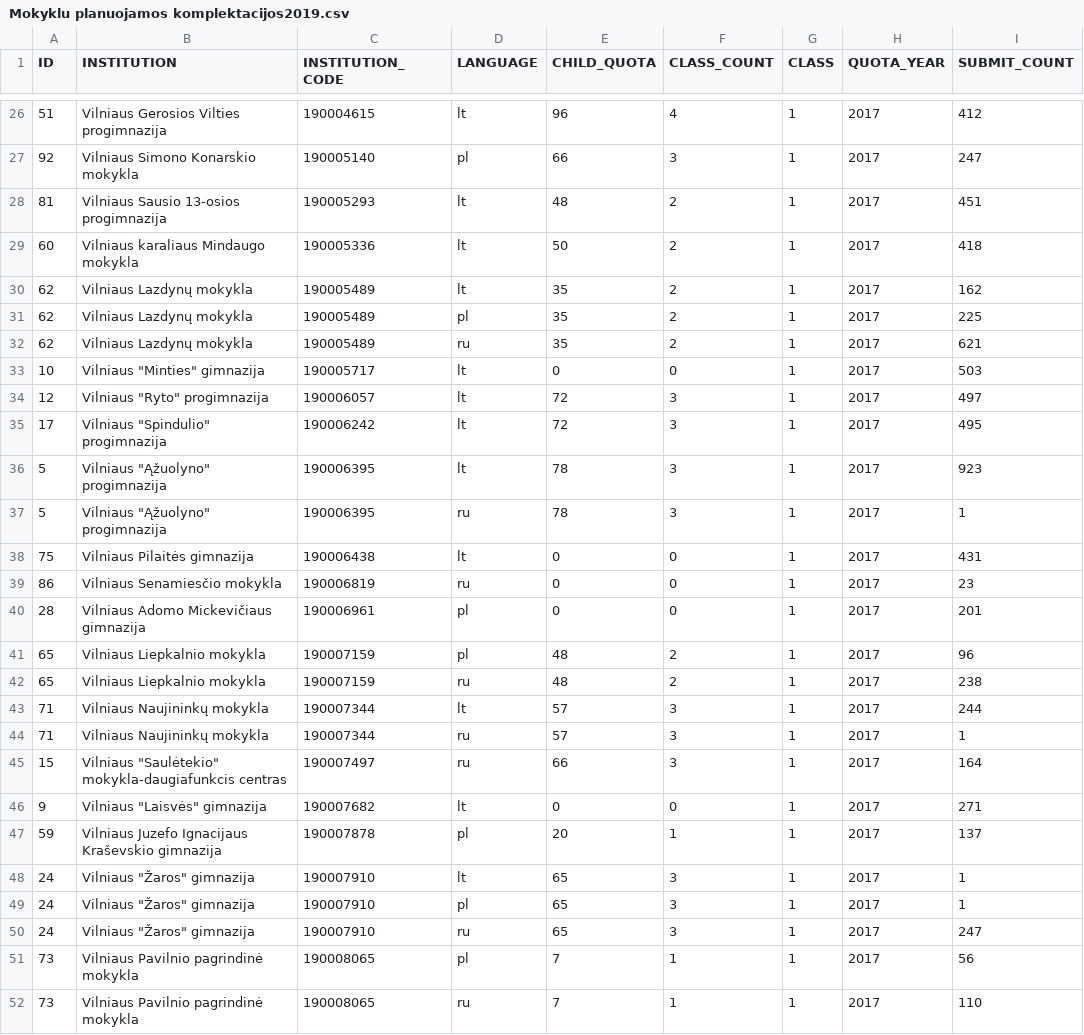
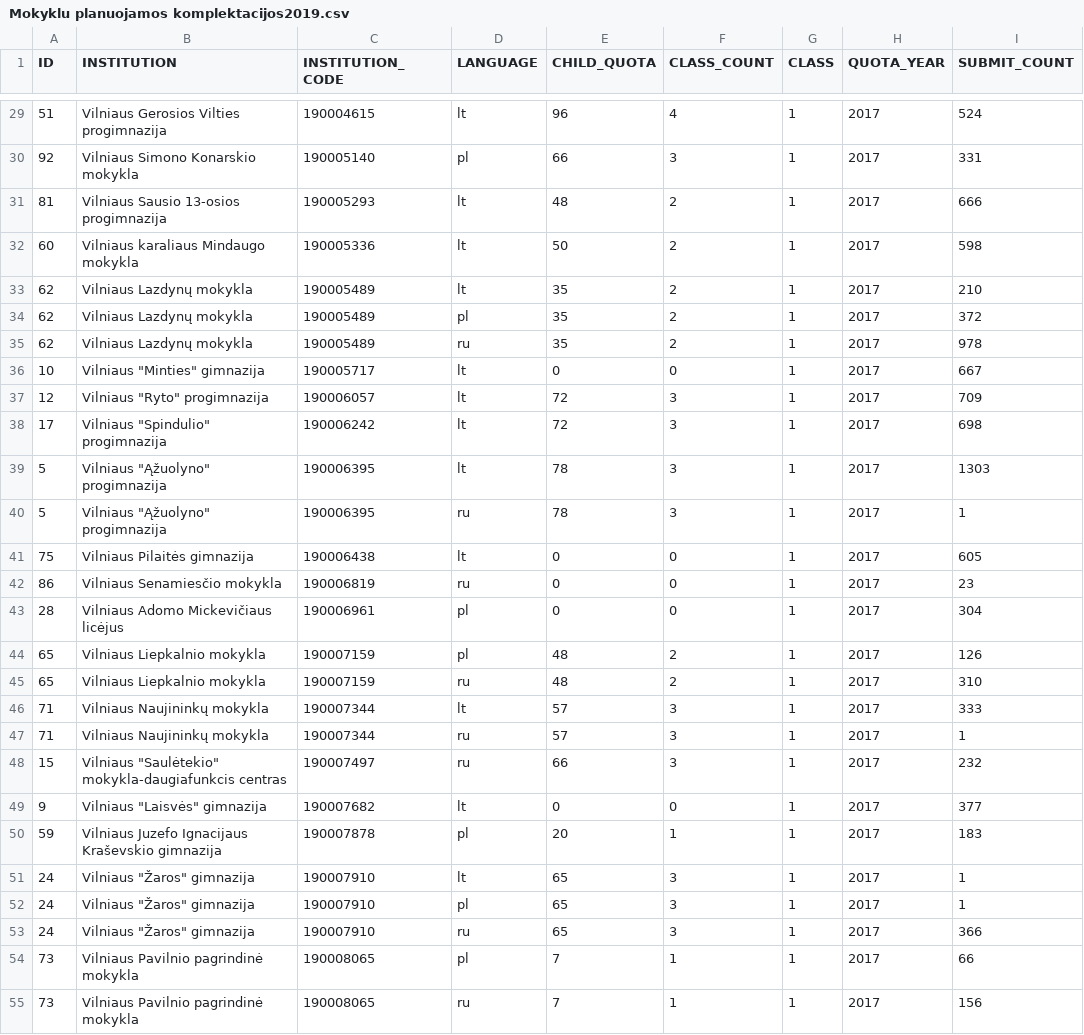
Before and after one commit to vilnius/mokyklos, a CSV file: data/Mokyklu planuojamos komplektacijos2019.csv, drawn as a sheet; only a part is shown, gaps mark what is left out; the diff covers the shown part only.

```diff
--- a/data/Mokyklu planuojamos komplektacijos2019.csv
+++ b/data/Mokyklu planuojamos komplektacijos2019.csv
@@ -26,27 +29,27 @@ ID;INSTITUTION;INSTITUTION_CODE;LANGUAGE;CHILD_QUOTA;CLASS_COUNT;CLASS;QUOTA_YEA
-51;"Vilniaus Gerosios Vilties progimnazija";190004615;lt;96;4;1;2017;412
-92;"Vilniaus Simono Konarskio mokykla";190005140;pl;66;3;1;2017;247
-81;"Vilniaus Sausio 13-osios progimnazija";190005293;lt;48;2;1;2017;451
-60;"Vilniaus karaliaus Mindaugo mokykla";190005336;lt;50;2;1;2017;418
-62;"Vilniaus Lazdynų mokykla";190005489;lt;35;2;1;2017;162
-62;"Vilniaus Lazdynų mokykla";190005489;pl;35;2;1;2017;225
-62;"Vilniaus Lazdynų mokykla";190005489;ru;35;2;1;2017;621
-10;"Vilniaus ""Minties"" gimnazija";190005717;lt;0;0;1;2017;503
-12;"Vilniaus ""Ryto"" progimnazija";190006057;lt;72;3;1;2017;497
-17;"Vilniaus ""Spindulio"" progimnazija";190006242;lt;72;3;1;2017;495
-5;"Vilniaus ""Ąžuolyno"" progimnazija";190006395;lt;78;3;1;2017;923
+51;"Vilniaus Gerosios Vilties progimnazija";190004615;lt;96;4;1;2017;524
+92;"Vilniaus Simono Konarskio mokykla";190005140;pl;66;3;1;2017;331
+81;"Vilniaus Sausio 13-osios progimnazija";190005293;lt;48;2;1;2017;666
+60;"Vilniaus karaliaus Mindaugo mokykla";190005336;lt;50;2;1;2017;598
+62;"Vilniaus Lazdynų mokykla";190005489;lt;35;2;1;2017;210
+62;"Vilniaus Lazdynų mokykla";190005489;pl;35;2;1;2017;372
+62;"Vilniaus Lazdynų mokykla";190005489;ru;35;2;1;2017;978
+10;"Vilniaus ""Minties"" gimnazija";190005717;lt;0;0;1;2017;667
+12;"Vilniaus ""Ryto"" progimnazija";190006057;lt;72;3;1;2017;709
+17;"Vilniaus ""Spindulio"" progimnazija";190006242;lt;72;3;1;2017;698
+5;"Vilniaus ""Ąžuolyno"" progimnazija";190006395;lt;78;3;1;2017;1303
 5;"Vilniaus ""Ąžuolyno"" progimnazija";190006395;ru;78;3;1;2017;1
-75;"Vilniaus Pilaitės gimnazija";190006438;lt;0;0;1;2017;431
+75;"Vilniaus Pilaitės gimnazija";190006438;lt;0;0;1;2017;605
 86;"Vilniaus Senamiesčio mokykla";190006819;ru;0;0;1;2017;23
-28;"Vilniaus Adomo Mickevičiaus gimnazija";190006961;pl;0;0;1;2017;201
-65;"Vilniaus Liepkalnio mokykla";190007159;pl;48;2;1;2017;96
-65;"Vilniaus Liepkalnio mokykla";190007159;ru;48;2;1;2017;238
-71;"Vilniaus Naujininkų mokykla";190007344;lt;57;3;1;2017;244
+28;"Vilniaus Adomo Mickevičiaus licėjus";190006961;pl;0;0;1;2017;304
+65;"Vilniaus Liepkalnio mokykla";190007159;pl;48;2;1;2017;126
+65;"Vilniaus Liepkalnio mokykla";190007159;ru;48;2;1;2017;310
+71;"Vilniaus Naujininkų mokykla";190007344;lt;57;3;1;2017;333
 71;"Vilniaus Naujininkų mokykla";190007344;ru;57;3;1;2017;1
-15;"Vilniaus ""Saulėtekio"" mokykla-daugiafunkcis centras";190007497;ru;66;3;1;2017;164
-9;"Vilniaus ""Laisvės"" gimnazija";190007682;lt;0;0;1;2017;271
-59;"Vilniaus Juzefo Ignacijaus Kraševskio gimnazija";190007878;pl;20;1;1;2017;137
+15;"Vilniaus ""Saulėtekio"" mokykla-daugiafunkcis centras";190007497;ru;66;3;1;2017;232
+9;"Vilniaus ""Laisvės"" gimnazija";190007682;lt;0;0;1;2017;377
+59;"Vilniaus Juzefo Ignacijaus Kraševskio gimnazija";190007878;pl;20;1;1;2017;183
 24;"Vilniaus ""Žaros"" gimnazija";190007910;lt;65;3;1;2017;1
 24;"Vilniaus ""Žaros"" gimnazija";190007910;pl;65;3;1;2017;1
-24;"Vilniaus ""Žaros"" gimnazija";190007910;ru;65;3;1;2017;247
-73;"Vilniaus Pavilnio pagrindinė mokykla";190008065;pl;7;1;1;2017;56
-73;"Vilniaus Pavilnio pagrindinė mokykla";190008065;ru;7;1;1;2017;110
+24;"Vilniaus ""Žaros"" gimnazija";190007910;ru;65;3;1;2017;366
+73;"Vilniaus Pavilnio pagrindinė mokykla";190008065;pl;7;1;1;2017;66
+73;"Vilniaus Pavilnio pagrindinė mokykla";190008065;ru;7;1;1;2017;156
```
Also changed, not shown: 9 added rows and 96 edited cells elsewhere in this file.
